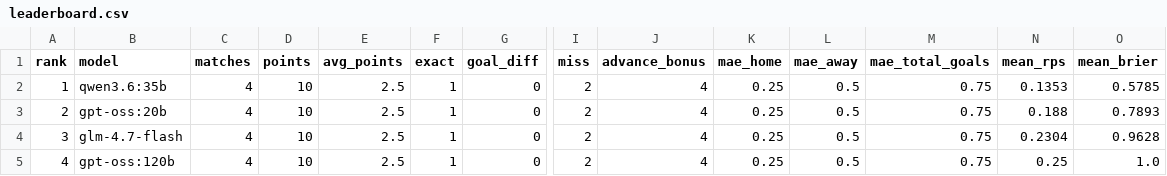
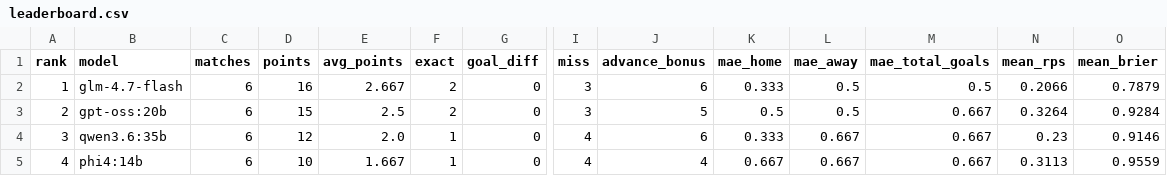
Before and after one commit to enamcse/FIFA-World-Cup-2026-LLM-Predictions-QF-F, a CSV file: results/scores/leaderboard.csv, drawn as a sheet; only a part is shown, gaps mark what is left out; the diff covers the shown part only; the diff names each change by its address in the sheet, - before the commit and + after, or states it on an @@ line.

```diff
--- a/results/scores/leaderboard.csv
+++ b/results/scores/leaderboard.csv
-B2 (model): qwen3.6:35b
+B2 (model): glm-4.7-flash
-C2:C5 (matches): 4
+C2:C5 (matches): 6
-D2 (points): 10
+D2 (points): 16
-E2 (avg_points): 2.5
+E2 (avg_points): 2.667
-F2:F3 (exact): 1
+F2:F3 (exact): 2
-I2:I3 (miss): 2
+I2:I3 (miss): 3
-J2 (advance_bonus): 4
+J2 (advance_bonus): 6
-K2 (mae_home): 0.25
+K2 (mae_home): 0.333
-M2 (mae_total_goals): 0.75
+M2 (mae_total_goals): 0.5
-N2 (mean_rps): 0.1353
+N2 (mean_rps): 0.2066
-O2 (mean_brier): 0.5785
+O2 (mean_brier): 0.7879
-D3 (points): 10
+D3 (points): 15
-J3 (advance_bonus): 4
+J3 (advance_bonus): 5
-K3 (mae_home): 0.25
+K3 (mae_home): 0.5
-M3:M5 (mae_total_goals): 0.75
+M3:M5 (mae_total_goals): 0.667
-N3 (mean_rps): 0.188
+N3 (mean_rps): 0.3264
-O3 (mean_brier): 0.7893
+O3 (mean_brier): 0.9284
-B4 (model): glm-4.7-flash
+B4 (model): qwen3.6:35b
-D4 (points): 10
+D4 (points): 12
-E4 (avg_points): 2.5
+E4 (avg_points): 2.0
-I4:I5 (miss): 2
+I4:I5 (miss): 4
-J4 (advance_bonus): 4
+J4 (advance_bonus): 6
-K4 (mae_home): 0.25
+K4 (mae_home): 0.333
-L4:L5 (mae_away): 0.5
+L4:L5 (mae_away): 0.667
-N4 (mean_rps): 0.2304
+N4 (mean_rps): 0.23
-O4 (mean_brier): 0.9628
+O4 (mean_brier): 0.9146
-B5 (model): gpt-oss:120b
+B5 (model): phi4:14b
-E5 (avg_points): 2.5
+E5 (avg_points): 1.667
-K5 (mae_home): 0.25
+K5 (mae_home): 0.667
-N5 (mean_rps): 0.25
+N5 (mean_rps): 0.3113
-O5 (mean_brier): 1.0
+O5 (mean_brier): 0.9559
```
Also changed, not shown: 75 edited cells elsewhere in this file, 26 other files.
